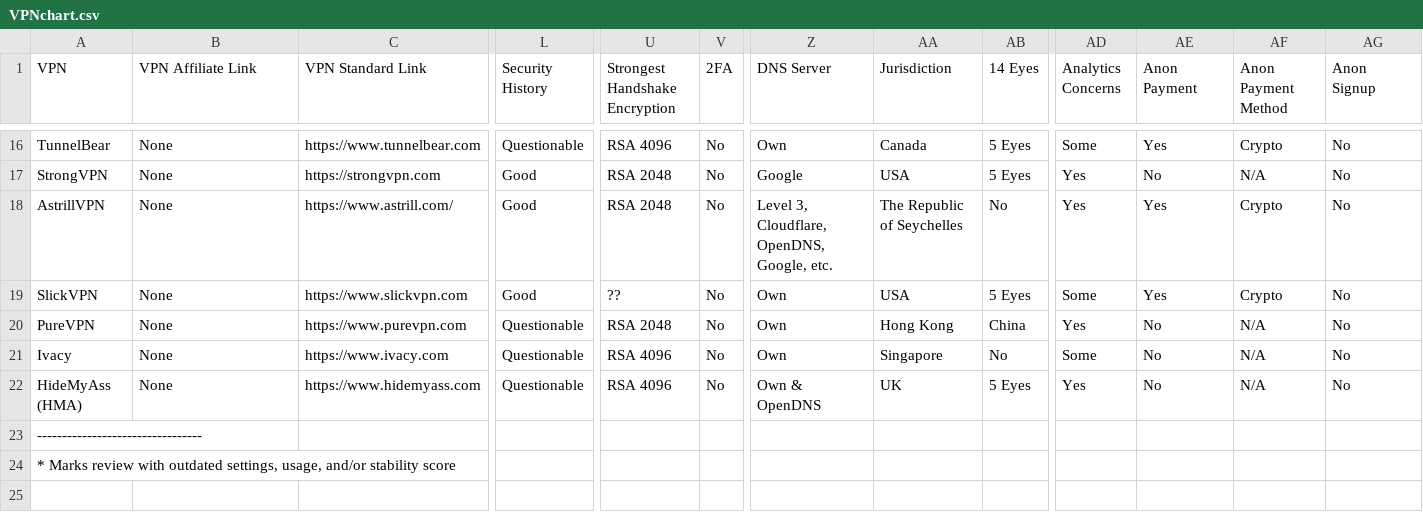
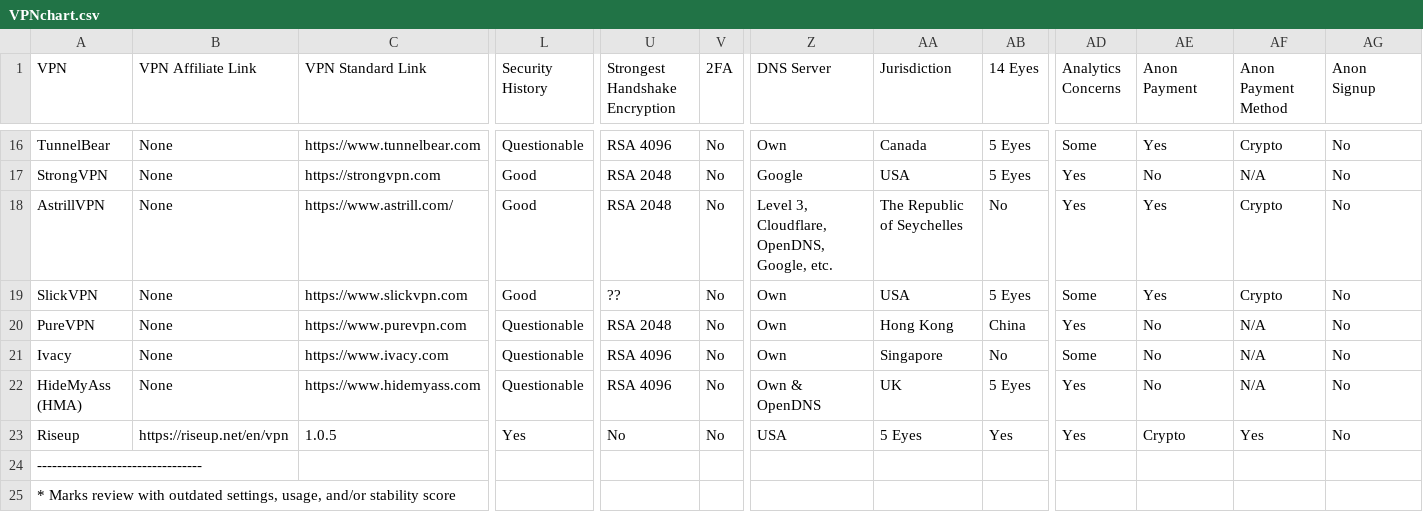
Before and after one commit to techlore/VPN-reviews, a CSV file: VPNchart.csv, drawn as a sheet; only a part is shown, gaps mark what is left out; rows hold the shown columns only; the diff names each change by its address in the sheet, - before the commit and + after, or states it on an @@ line.

Commit message:
Update VPNchart.csv

```diff
--- a/VPNchart.csv
+++ b/VPNchart.csv
+row 23: Riseup | https://riseup.net/en/vpn | 1.0.5 | Yes | No | No | USA | 5 Eyes | Yes | Yes | Crypto | Yes | No
```
